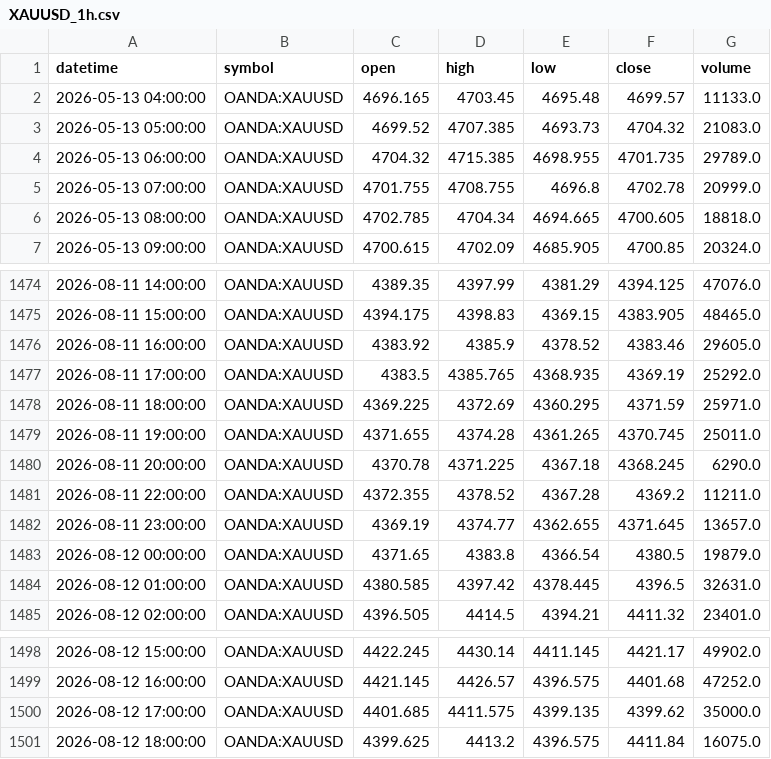
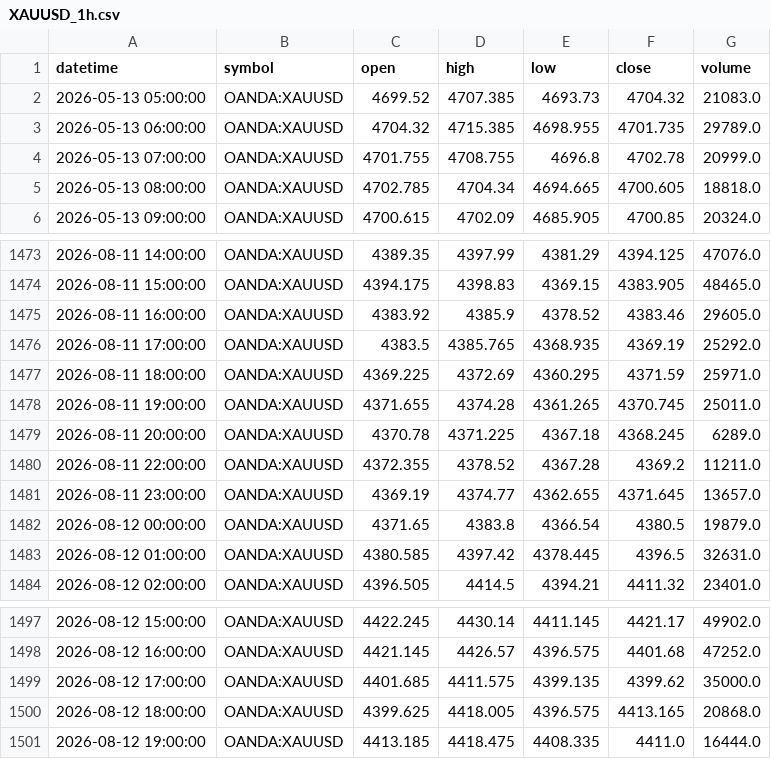
Before and after one commit to ashfaaqmohamed/usdxau, a CSV file: data/XAUUSD_1h.csv, drawn as a sheet; only a part is shown, gaps mark what is left out.

```diff
--- a/data/XAUUSD_1h.csv
+++ b/data/XAUUSD_1h.csv
@@ -1,3 +1,2 @@
 datetime,symbol,open,high,low,close,volume
-2026-05-13 04:00:00,OANDA:XAUUSD,4696.165,4703.45,4695.48,4699.57,11133.0
 2026-05-13 05:00:00,OANDA:XAUUSD,4699.52,4707.385,4693.73,4704.32,21083.0
@@ -1479,3 +1478,3 @@ datetime,symbol,open,high,low,close,volume
 2026-08-11 19:00:00,OANDA:XAUUSD,4371.655,4374.28,4361.265,4370.745,25011.0
-2026-08-11 20:00:00,OANDA:XAUUSD,4370.78,4371.225,4367.18,4368.245,6290.0
+2026-08-11 20:00:00,OANDA:XAUUSD,4370.78,4371.225,4367.18,4368.245,6289.0
 2026-08-11 22:00:00,OANDA:XAUUSD,4372.355,4378.52,4367.28,4369.2,11211.0
@@ -1500,2 +1499,3 @@ datetime,symbol,open,high,low,close,volume
 2026-08-12 17:00:00,OANDA:XAUUSD,4401.685,4411.575,4399.135,4399.62,35000.0
-2026-08-12 18:00:00,OANDA:XAUUSD,4399.625,4413.2,4396.575,4411.84,16075.0
+2026-08-12 18:00:00,OANDA:XAUUSD,4399.625,4418.005,4396.575,4413.165,20868.0
+2026-08-12 19:00:00,OANDA:XAUUSD,4413.185,4418.475,4408.335,4411.0,16444.0
```
Also changed, not shown: data/XAGUSD_1h.csv, data/XAGUSD_4h.csv, 7 other files.
